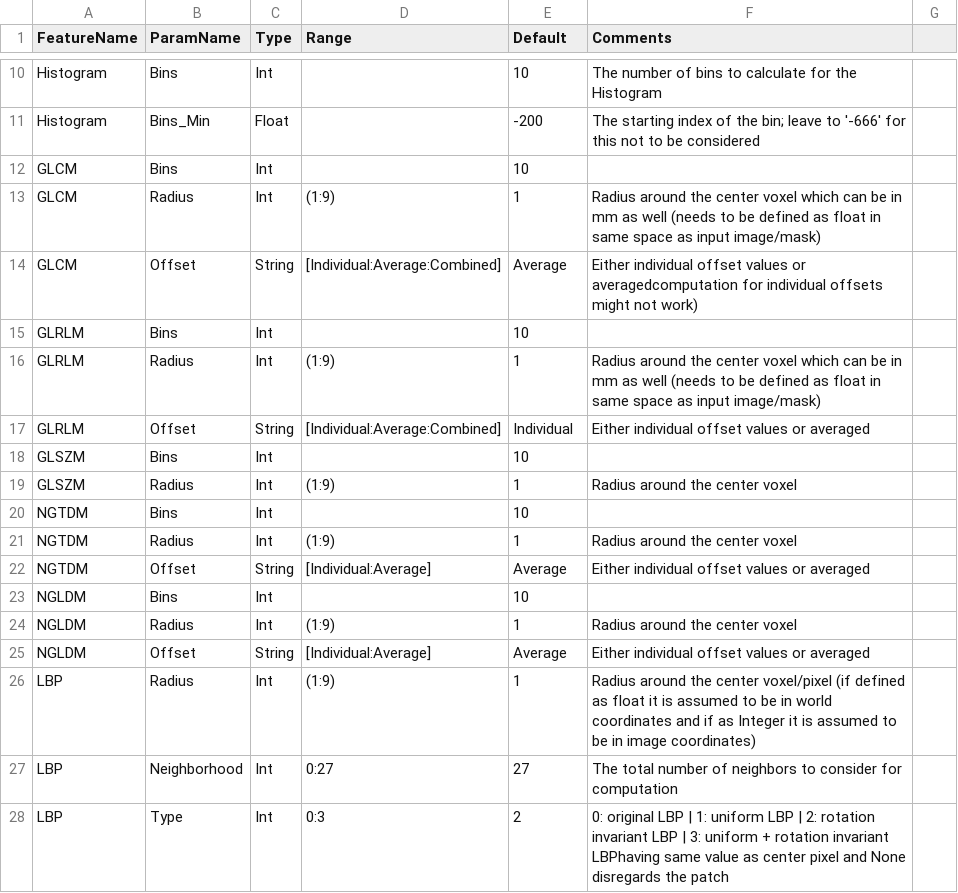
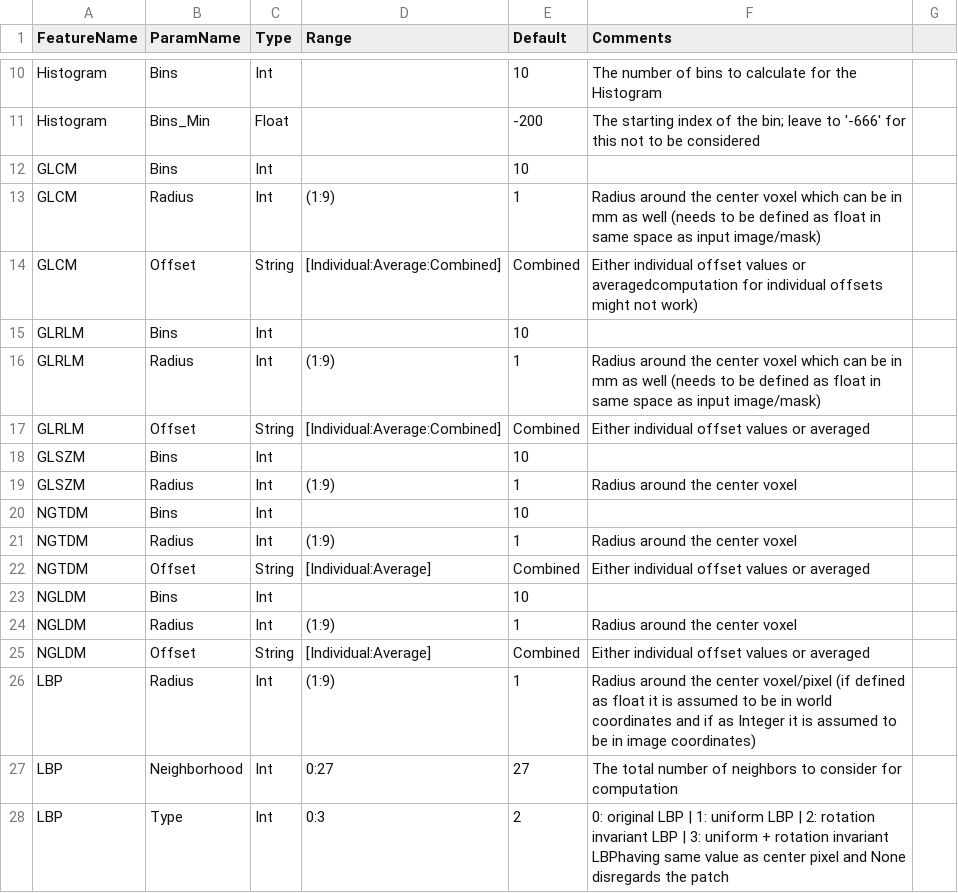
Before and after one commit to CBICA/CaPTk, a CSV file: src/applications/FeatureExtraction/data/params_ibsi_ct.csv, drawn as a sheet; only a part is shown, gaps mark what is left out.

Commit message:
everything is the combined

```diff
--- a/src/applications/FeatureExtraction/data/params_ibsi_ct.csv
+++ b/src/applications/FeatureExtraction/data/params_ibsi_ct.csv
@@ -13,6 +13,6 @@ GLCM,Bins,Int,,10,
 GLCM,Radius,Int,(1:9),1,Radius around the center voxel which can be in mm as well (needs to be defined as float in same space as input image/mask)
-GLCM,Offset,String,[Individual:Average:Combined],Average,Either individual offset values or averagedcomputation for individual offsets might not work)
+GLCM,Offset,String,[Individual:Average:Combined],Combined,Either individual offset values or averagedcomputation for individual offsets might not work)
 GLRLM,Bins,Int,,10,
 GLRLM,Radius,Int,(1:9),1,Radius around the center voxel which can be in mm as well (needs to be defined as float in same space as input image/mask)
-GLRLM,Offset,String,[Individual:Average:Combined],Individual,Either individual offset values or averaged
+GLRLM,Offset,String,[Individual:Average:Combined],Combined,Either individual offset values or averaged
 GLSZM,Bins,Int,,10,
@@ -21,6 +21,6 @@ NGTDM,Bins,Int,,10,
 NGTDM,Radius,Int,(1:9),1,Radius around the center voxel
-NGTDM,Offset,String,[Individual:Average],Average,Either individual offset values or averaged
+NGTDM,Offset,String,[Individual:Average],Combined,Either individual offset values or averaged
 NGLDM,Bins,Int,,10,,
 NGLDM,Radius,Int,(1:9),1,Radius around the center voxel,
-NGLDM,Offset,String,[Individual:Average],Average,Either individual offset values or averaged,
+NGLDM,Offset,String,[Individual:Average],Combined,Either individual offset values or averaged,
 LBP,Radius,Int,(1:9),1,Radius around the center voxel/pixel (if defined as float it is assumed to be in world coordinates and if as Integer it is assumed to be in image coordinates)
```
Also changed, not shown: src/applications/FeatureExtraction/data/params_ibsi_mr.csv, src/applications/FeatureExtraction/data/params_ibsi_pet.csv.
